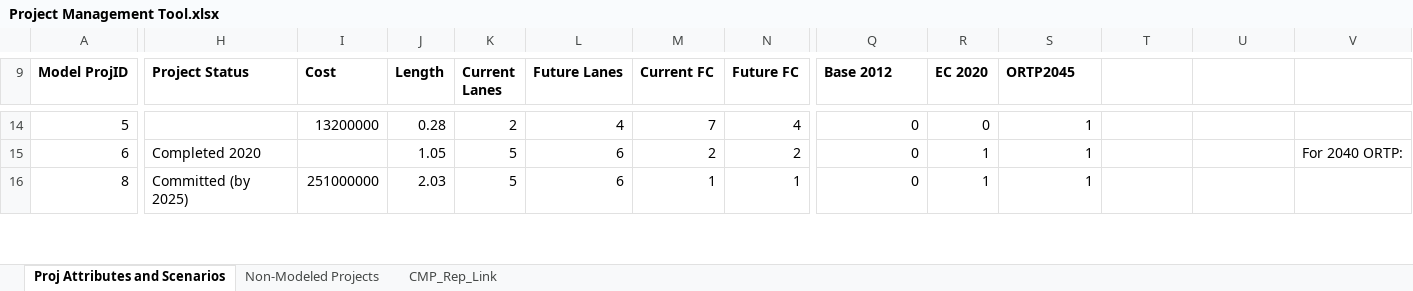
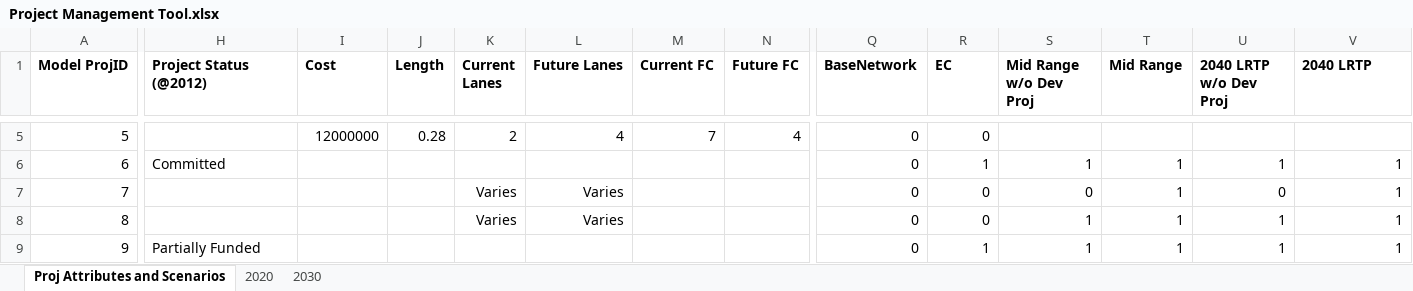
Before and after one commit to OahuMPO/archived_travel_model, an Excel workbook: Project Management Tool.xlsx, sheet Proj Attributes and Scenarios, drawn as a sheet; only a part is shown, gaps mark what is left out; values as stored, in another font and other column widths than the file's, no borders; charts and pictures not drawn; addresses are those after the commit; rows hold the shown columns only; the diff covers the shown part only; the diff names each change by its address in the sheet, - before the commit and + after, or states it on an @@ line.

Commit message:
Update project management xlsx based on Heather's additions

```diff
--- a/Project Management Tool.xlsx (sheet Proj Attributes and Scenarios)
+++ b/Project Management Tool.xlsx (sheet Proj Attributes and Scenarios)
-sheet tab: Non-Modeled Projects
+sheet tab: 2030
-sheet tab: CMP_Rep_Link
+sheet tab: 2020
-H1: Project Status
+H1: Project Status (@2012)
-Q1: Base 2012
+Q1: BaseNetwork
-R1: EC 2020
+R1: EC
-S1: ORTP2045
+S1: Mid Range w/o Dev Proj
-T1: (empty)
+T1: Mid Range
-U1: (empty)
+U1: 2040 LRTP w/o Dev Proj
-V1: (empty)
+V1: 2040 LRTP
-I5 (Cost): 13200000
+I5 (Cost): 12000000
-S5 (Mid Range w/o Dev Proj): 1
+S5 (Mid Range w/o Dev Proj): (empty)
-H6 (Project Status (@2012)): Completed 2020
+H6 (Project Status (@2012)): Committed
-J6 (Length): 1.05
+J6 (Length): (empty)
-K6 (Current Lanes): 5
+K6 (Current Lanes): (empty)
-L6 (Future Lanes): 6
+L6 (Future Lanes): (empty)
-M6 (Current FC): 2
+M6 (Current FC): (empty)
-N6 (Future FC): 2
+N6 (Future FC): (empty)
-T6 (Mid Range): (empty)
+T6 (Mid Range): 1
-U6 (2040 LRTP w/o Dev Proj): (empty)
+U6 (2040 LRTP w/o Dev Proj): 1
-V6 (2040 LRTP): For 2040 ORTP:
+V6 (2040 LRTP): 1
+row 7: 7 |  |  |  | Varies | Varies |  |  | 0 | 0 | 0 | 1 | 0 | 1
-H8 (Project Status (@2012)): Committed (by 2025)
+H8 (Project Status (@2012)): (empty)
-I8 (Cost): 251000000
+I8 (Cost): (empty)
-J8 (Length): 2.03
+J8 (Length): (empty)
-K8 (Current Lanes): 5
+K8 (Current Lanes): Varies
-L8 (Future Lanes): 6
+L8 (Future Lanes): Varies
-M8 (Current FC): 1
+M8 (Current FC): (empty)
-N8 (Future FC): 1
+N8 (Future FC): (empty)
-R8 (EC): 1
+R8 (EC): 0
-T8 (Mid Range): (empty)
+T8 (Mid Range): 1
-U8 (2040 LRTP w/o Dev Proj): (empty)
+U8 (2040 LRTP w/o Dev Proj): 1
-V8 (2040 LRTP): (empty)
+V8 (2040 LRTP): 1
+row 9: 9 | Partially Funded |  |  |  |  |  |  | 0 | 1 | 1 | 1 | 1 | 1
```
Also changed, not shown: 21 added rows, 9 removed rows and 431 edited cells elsewhere in this sheet, sheet 2030, charts or pictures.
